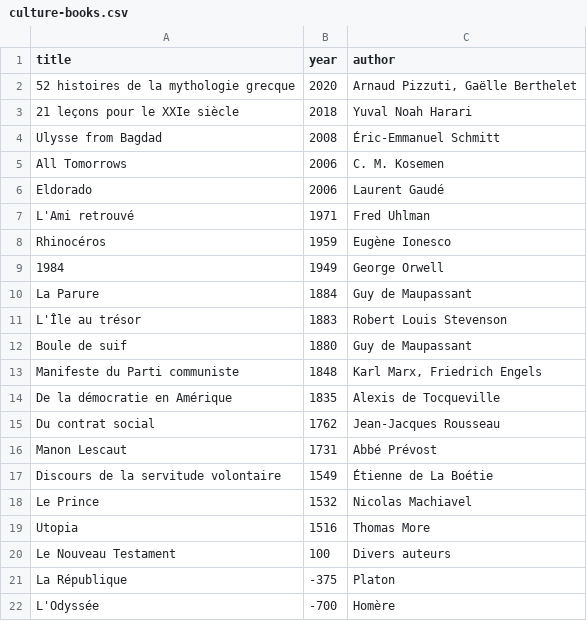
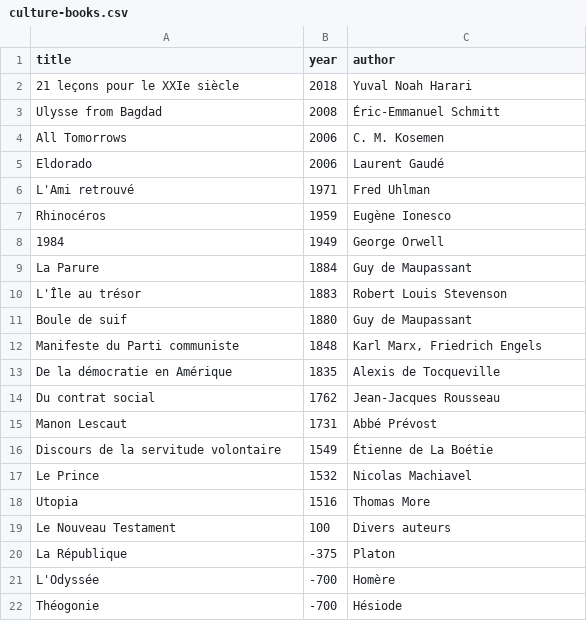
Before and after one commit to L-Dev31/L-Dev31.github.io, a CSV file: assets/data/culture-books.csv, drawn as a sheet; removed rows and columns are numbered as before the commit, all else as after; the diff names each change by its address in the sheet, - before the commit and + after, or states it on an @@ line.

```diff
--- a/assets/data/culture-books.csv
+++ b/assets/data/culture-books.csv
-row 2: 52 histoires de la mythologie grecque | 2020 | Arnaud Pizzuti, Gaëlle Berthelet
+row 22: Théogonie | -700 | Hésiode
```
Also changed, not shown: 3 other files.
